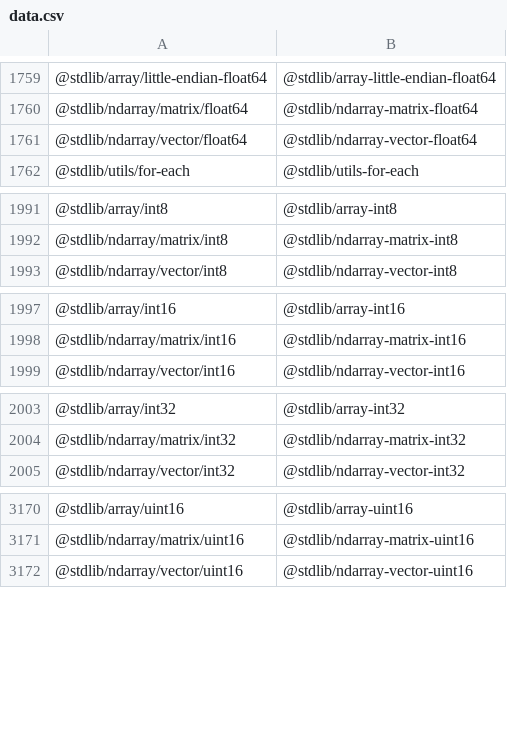
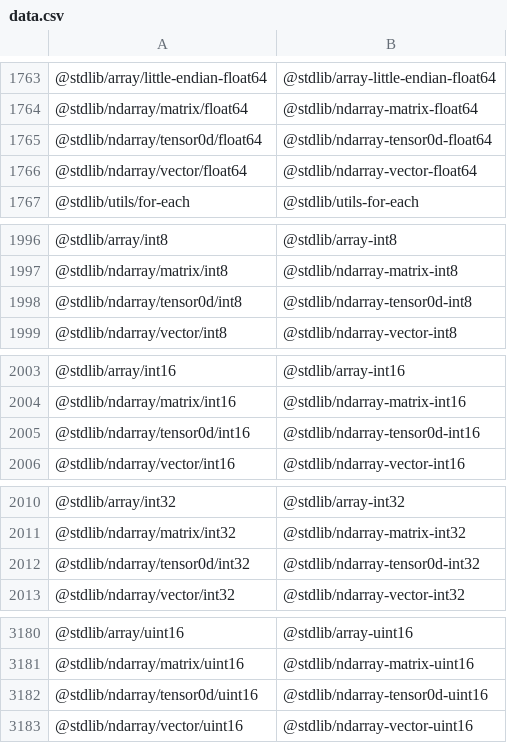
Before and after one commit to stdlib-js/namespace-pkg2standalone, a CSV file: data/data.csv, drawn as a sheet; only a part is shown, gaps mark what is left out; the diff covers the shown part only.

```diff
--- a/data/data.csv
+++ b/data/data.csv
@@ -1760,2 +1764,3 @@
 "@stdlib/ndarray/matrix/float64","@stdlib/ndarray-matrix-float64"
+"@stdlib/ndarray/tensor0d/float64","@stdlib/ndarray-tensor0d-float64"
 "@stdlib/ndarray/vector/float64","@stdlib/ndarray-vector-float64"
@@ -1992,2 +1997,3 @@
 "@stdlib/ndarray/matrix/int8","@stdlib/ndarray-matrix-int8"
+"@stdlib/ndarray/tensor0d/int8","@stdlib/ndarray-tensor0d-int8"
 "@stdlib/ndarray/vector/int8","@stdlib/ndarray-vector-int8"
@@ -1998,2 +2004,3 @@
 "@stdlib/ndarray/matrix/int16","@stdlib/ndarray-matrix-int16"
+"@stdlib/ndarray/tensor0d/int16","@stdlib/ndarray-tensor0d-int16"
 "@stdlib/ndarray/vector/int16","@stdlib/ndarray-vector-int16"
@@ -2004,2 +2011,3 @@
 "@stdlib/ndarray/matrix/int32","@stdlib/ndarray-matrix-int32"
+"@stdlib/ndarray/tensor0d/int32","@stdlib/ndarray-tensor0d-int32"
 "@stdlib/ndarray/vector/int32","@stdlib/ndarray-vector-int32"
@@ -3171,2 +3181,3 @@
 "@stdlib/ndarray/matrix/uint16","@stdlib/ndarray-matrix-uint16"
+"@stdlib/ndarray/tensor0d/uint16","@stdlib/ndarray-tensor0d-uint16"
 "@stdlib/ndarray/vector/uint16","@stdlib/ndarray-vector-uint16"
```
Also changed, not shown: 7 added rows elsewhere in this file, 4 other files.
